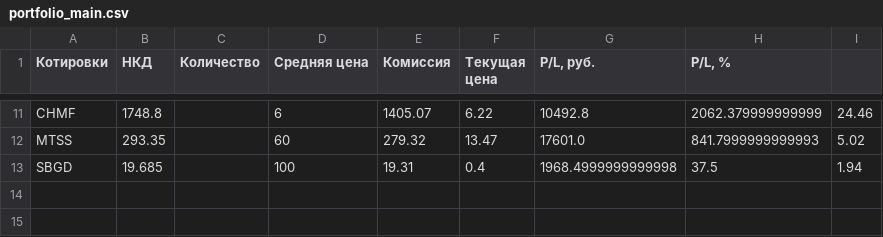
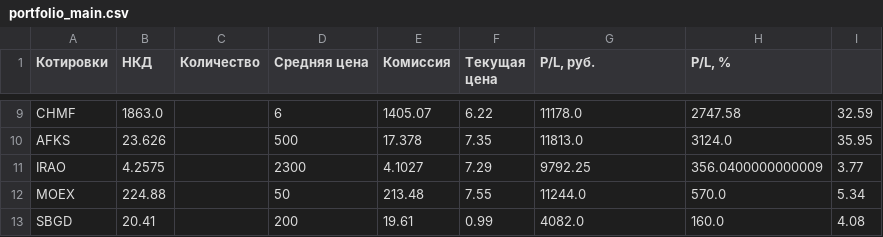
Before and after one commit to Athelbiban/learner, a CSV file: broker_report/portfolio_main.csv, drawn as a sheet; only a part is shown, gaps mark what is left out; removed rows and columns are numbered as before the commit, all else as after; the diff covers the shown part only; the diff names each change by its address in the sheet, - before the commit and + after, or states it on an @@ line.

```diff
--- a/broker_report/portfolio_main.csv
+++ b/broker_report/portfolio_main.csv
-B9 (НКД): 1748.8
+B9 (НКД): 1863.0
-G9 (P/L, руб.): 10492.8
+G9 (P/L, руб.): 11178.0
-H9 (P/L, %): 2062.379999999999
+H9 (P/L, %): 2747.58
-I9: 24.46
+I9: 32.59
-row 12: MTSS | 293.35 |  | 60 | 279.32 | 13.47 | 17601.0 | 841.7999999999993 | 5.02
+row 10: AFKS | 23.626 |  | 500 | 17.378 | 7.35 | 11813.0 | 3124.0 | 35.95
+row 11: IRAO | 4.2575 |  | 2300 | 4.1027 | 7.29 | 9792.25 | 356.0400000000009 | 3.77
+row 12: MOEX | 224.88 |  | 50 | 213.48 | 7.55 | 11244.0 | 570.0 | 5.34
-B13 (НКД): 19.685
+B13 (НКД): 20.41
-D13 (Средняя цена): 100
+D13 (Средняя цена): 200
-E13 (Комиссия): 19.31
+E13 (Комиссия): 19.61
-F13 (Текущая цена): 0.4
+F13 (Текущая цена): 0.99
-G13 (P/L, руб.): 1968.4999999999998
+G13 (P/L, руб.): 4082.0
-H13 (P/L, %): 37.5
+H13 (P/L, %): 160.0
-I13: 1.94
+I13: 4.08
```
Also changed, not shown: 3 added rows, 5 removed rows and 21 edited cells elsewhere in this file, broker_report/portfolio.csv, broker_report/transactions.csv, 4 other files.
